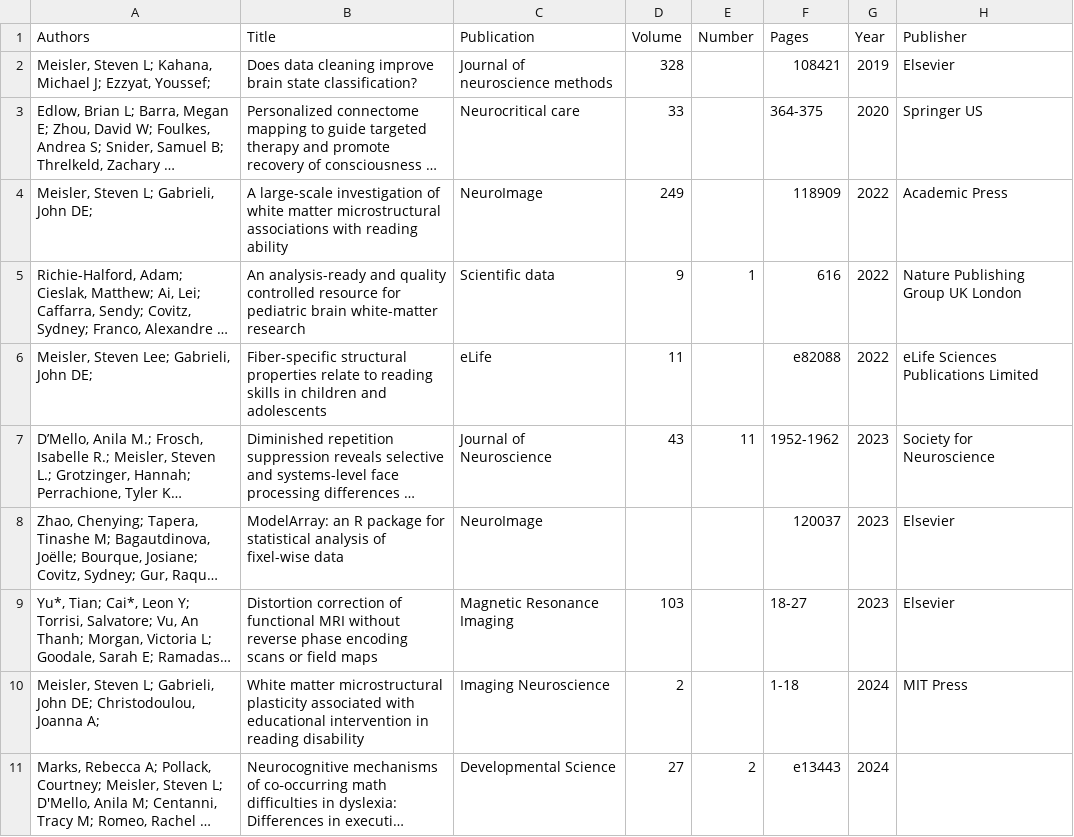
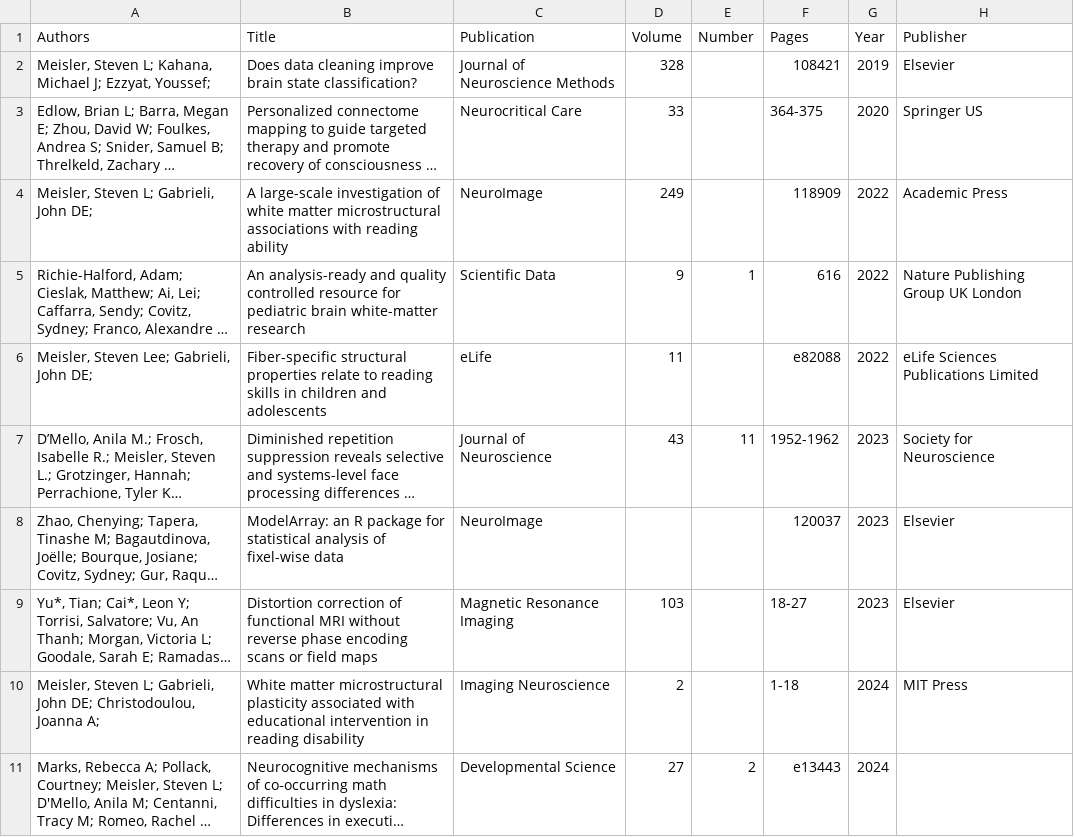
Before and after one commit to smeisler/smeisler.github.io, a CSV file: _data/citations.csv, drawn as a sheet; only a part is shown; long unchanged cells end in …; the diff names each change by its address in the sheet, - before the commit and + after, or states it on an @@ line.

Commit message:
Rename neurocritcal to citations.csv

```diff
--- a/_data/citations.csv
+++ b/_data/citations.csv
-C2 (Publication): Journal of neuroscience methods
+C2 (Publication): Journal of Neuroscience Methods
-C3 (Publication): Neurocritical care
+C3 (Publication): Neurocritical Care
-C5 (Publication): Scientific data
+C5 (Publication): Scientific Data
```
